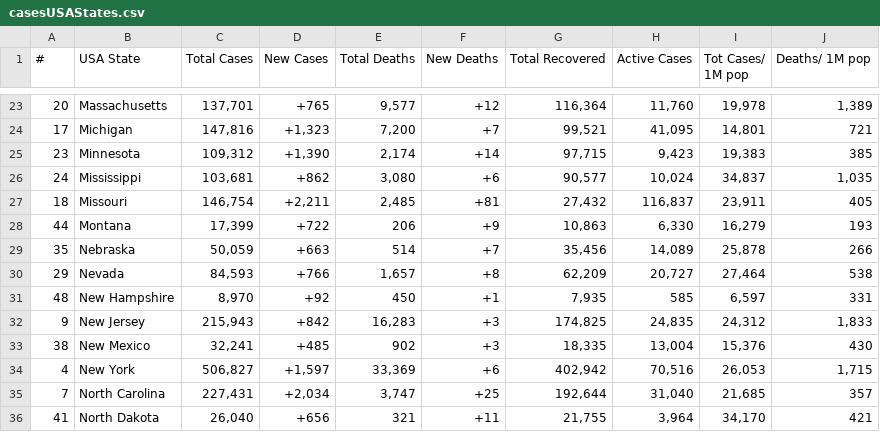
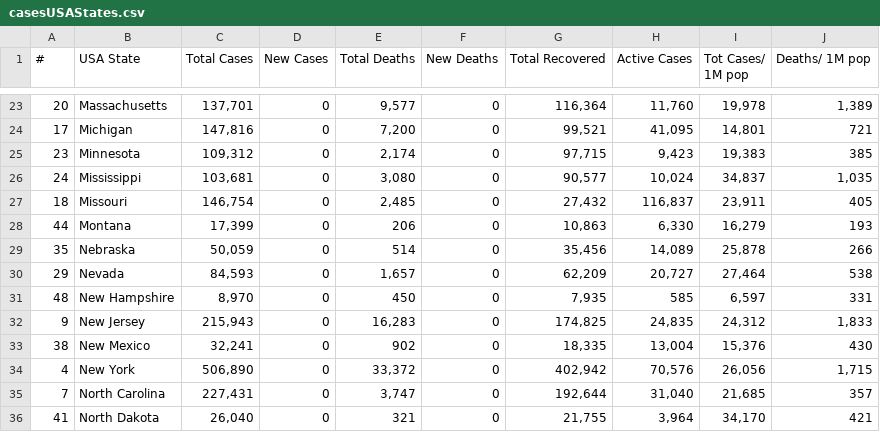
Before and after one commit to alexdmckee/corona-parser, a CSV file: casesUSAStates.csv, drawn as a sheet; only a part is shown, gaps mark what is left out; the diff covers the shown part only; the diff names each change by its address in the sheet, - before the commit and + after, or states it on an @@ line.

```diff
--- a/casesUSAStates.csv
+++ b/casesUSAStates.csv
-D23 (New Cases): +765
+D23 (New Cases): 0
-F23 (New Deaths): +12
+F23 (New Deaths): 0
-D24 (New Cases): +1,323
+D24 (New Cases): 0
-F24 (New Deaths): +7
+F24 (New Deaths): 0
-D25 (New Cases): +1,390
+D25 (New Cases): 0
-F25 (New Deaths): +14
+F25 (New Deaths): 0
-D26 (New Cases): +862
+D26 (New Cases): 0
-F26 (New Deaths): +6
+F26 (New Deaths): 0
-D27 (New Cases): +2,211
+D27 (New Cases): 0
-F27 (New Deaths): +81
+F27 (New Deaths): 0
-D28 (New Cases): +722
+D28 (New Cases): 0
-F28 (New Deaths): +9
+F28 (New Deaths): 0
-D29 (New Cases): +663
+D29 (New Cases): 0
-F29 (New Deaths): +7
+F29 (New Deaths): 0
-D30 (New Cases): +766
+D30 (New Cases): 0
-F30 (New Deaths): +8
+F30 (New Deaths): 0
-D31 (New Cases): +92
+D31 (New Cases): 0
-F31 (New Deaths): +1
+F31 (New Deaths): 0
-D32 (New Cases): +842
+D32 (New Cases): 0
-F32:F33 (New Deaths): +3
+F32:F33 (New Deaths): 0
-D33 (New Cases): +485
+D33 (New Cases): 0
-C34 (Total Cases): 506,827
+C34 (Total Cases): 506,890
-D34 (New Cases): +1,597
+D34 (New Cases): 0
-E34 (Total Deaths): 33,369
+E34 (Total Deaths): 33,372
-F34 (New Deaths): +6
+F34 (New Deaths): 0
-H34 (Active Cases): 70,516
+H34 (Active Cases): 70,576
-I34 (Tot Cases/ 1M pop): 26,053
+I34 (Tot Cases/ 1M pop): 26,056
-D35 (New Cases): +2,034
+D35 (New Cases): 0
-F35 (New Deaths): +25
+F35 (New Deaths): 0
-D36 (New Cases): +656
+D36 (New Cases): 0
-F36 (New Deaths): +11
+F36 (New Deaths): 0
```
Also changed, not shown: 107 edited cells elsewhere in this file, casesWorld.csv, 2 other files.
